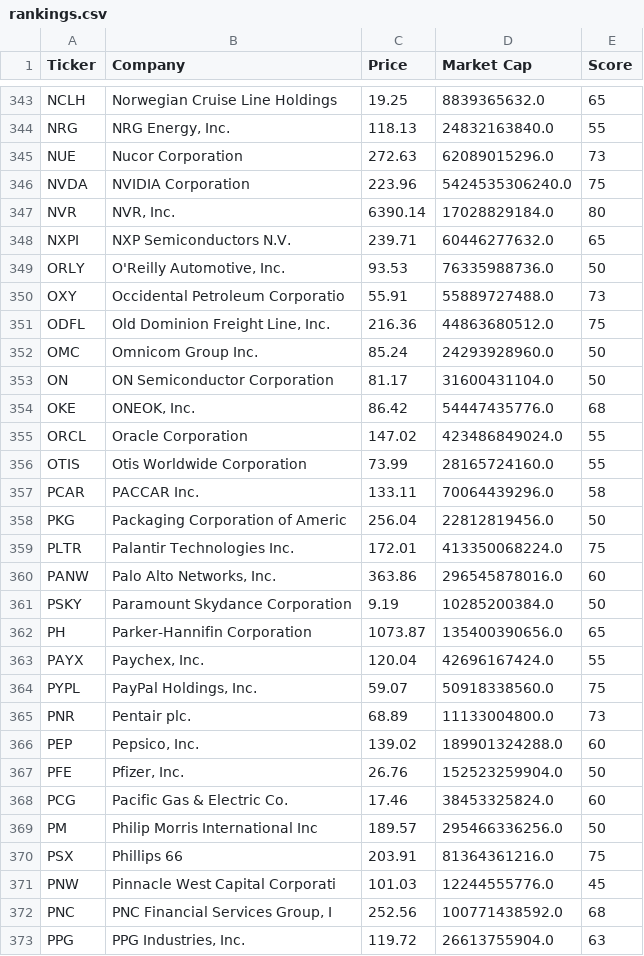
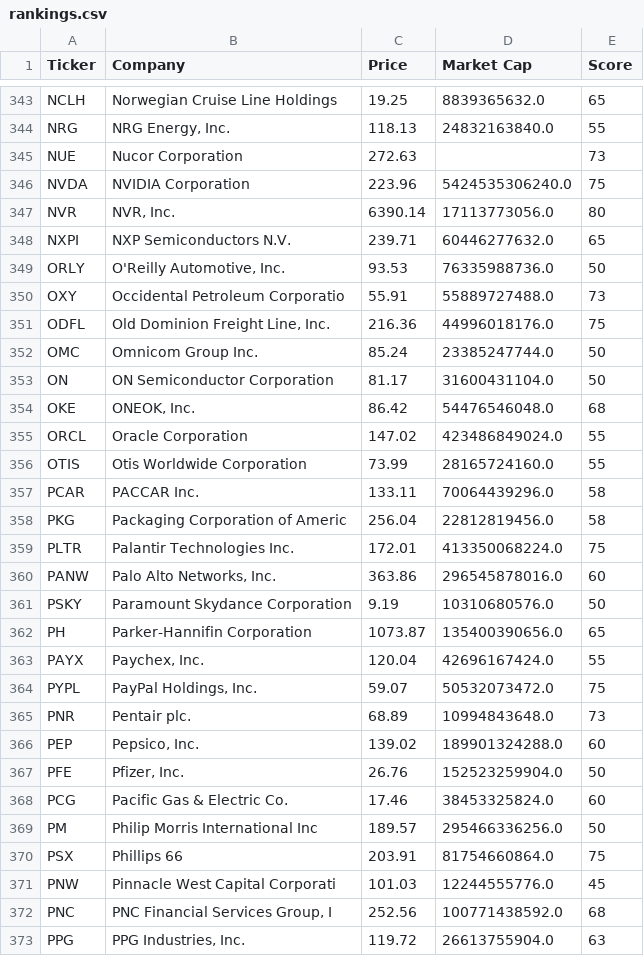
Before and after one commit to brandied1/investment-analyzer, a CSV file: rankings.csv, drawn as a sheet; only a part is shown, gaps mark what is left out; the diff covers the shown part only.

```diff
--- a/rankings.csv
+++ b/rankings.csv
@@ -344,5 +344,5 @@ NCLH,Norwegian Cruise Line Holdings ,19.25,8839365632.0,65
 NRG,"NRG Energy, Inc.",118.13,24832163840.0,55
-NUE,Nucor Corporation,272.63,62089015296.0,73
+NUE,Nucor Corporation,272.63,,73
 NVDA,NVIDIA Corporation,223.96,5424535306240.0,75
-NVR,"NVR, Inc.",6390.14,17028829184.0,80
+NVR,"NVR, Inc.",6390.14,17113773056.0,80
 NXPI,NXP Semiconductors N.V.,239.71,60446277632.0,65
@@ -350,6 +350,6 @@ ORLY,"O'Reilly Automotive, Inc.",93.53,76335988736.0,50
 OXY,Occidental Petroleum Corporatio,55.91,55889727488.0,73
-ODFL,"Old Dominion Freight Line, Inc.",216.36,44863680512.0,75
-OMC,Omnicom Group Inc.,85.24,24293928960.0,50
+ODFL,"Old Dominion Freight Line, Inc.",216.36,44996018176.0,75
+OMC,Omnicom Group Inc.,85.24,23385247744.0,50
 ON,ON Semiconductor Corporation,81.17,31600431104.0,50
-OKE,"ONEOK, Inc.",86.42,54447435776.0,68
+OKE,"ONEOK, Inc.",86.42,54476546048.0,68
 ORCL,Oracle Corporation,147.02,423486849024.0,55
@@ -357,10 +357,10 @@ OTIS,Otis Worldwide Corporation,73.99,28165724160.0,55
 PCAR,PACCAR Inc.,133.11,70064439296.0,58
-PKG,Packaging Corporation of Americ,256.04,22812819456.0,50
+PKG,Packaging Corporation of Americ,256.04,22812819456.0,58
 PLTR,Palantir Technologies Inc.,172.01,413350068224.0,75
 PANW,"Palo Alto Networks, Inc.",363.86,296545878016.0,60
-PSKY,Paramount Skydance Corporation,9.19,10285200384.0,50
+PSKY,Paramount Skydance Corporation,9.19,10310680576.0,50
 PH,Parker-Hannifin Corporation,1073.87,135400390656.0,65
 PAYX,"Paychex, Inc.",120.04,42696167424.0,55
-PYPL,"PayPal Holdings, Inc.",59.07,50918338560.0,75
-PNR,Pentair plc.,68.89,11133004800.0,73
+PYPL,"PayPal Holdings, Inc.",59.07,50532073472.0,75
+PNR,Pentair plc.,68.89,10994843648.0,73
 PEP,"Pepsico, Inc.",139.02,189901324288.0,60
@@ -369,3 +369,3 @@ PCG,Pacific Gas & Electric Co.,17.46,38453325824.0,60
 PM,Philip Morris International Inc,189.57,295466336256.0,50
-PSX,Phillips 66,203.91,81364361216.0,75
+PSX,Phillips 66,203.91,81754660864.0,75
 PNW,Pinnacle West Capital Corporati,101.03,12244555776.0,45
```
Also changed, not shown: 111 edited cells elsewhere in this file.
